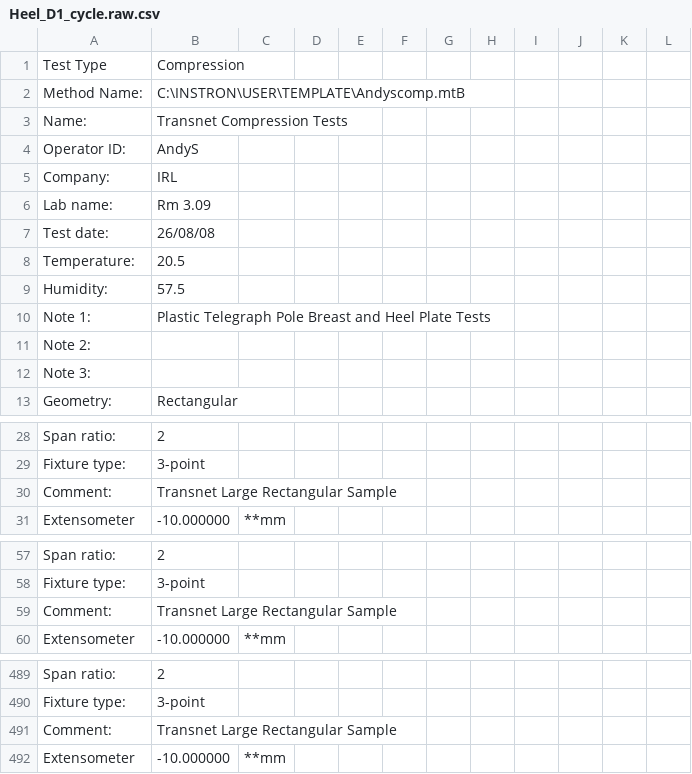
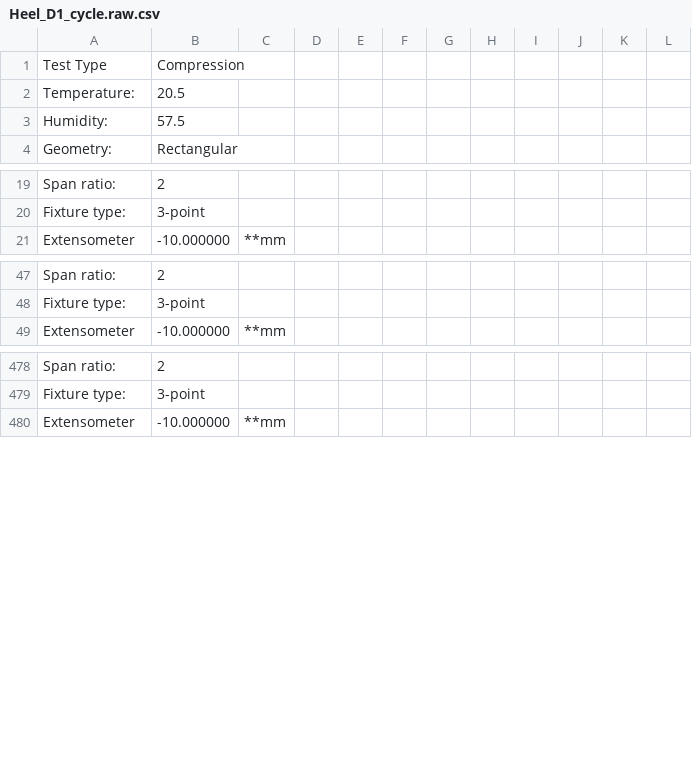
Before and after one commit to bbanerjee/ConcreteSim, a CSV file: ElectricPoleSupport/ExptData/Raw/Heel_D1_cycle.raw.csv, drawn as a sheet; only a part is shown, gaps mark what is left out; the diff names each change by its address in the sheet, - before the commit and + after, or states it on an @@ line.

Commit message:
Updated input files and expt. data

```diff
--- a/ElectricPoleSupport/ExptData/Raw/Heel_D1_cycle.raw.csv
+++ b/ElectricPoleSupport/ExptData/Raw/Heel_D1_cycle.raw.csv
-row 2: Method Name: | C:\INSTRON\USER\TEMPLATE\Andyscomp.mtB
-row 3: Name: | Transnet Compression Tests
-row 4: Operator ID: | AndyS
-row 5: Company: | IRL
-row 6: Lab name: | Rm 3.09
-row 7: Test date: | 26/08/08
-row 10: Note 1: | Plastic Telegraph Pole Breast and Heel Plate Tests
-row 11: Note 2:
-row 12: Note 3:
-row 30: Comment: | Transnet Large Rectangular Sample
-row 59: Comment: | Transnet Large Rectangular Sample
-row 491: Comment: | Transnet Large Rectangular Sample
```
Also changed, not shown: ElectricPoleSupport/ExptData/Raw/Heel_A1.raw.csv, ElectricPoleSupport/ExptData/Raw/Heel_A1_cycle.raw.csv, 50 other files.
